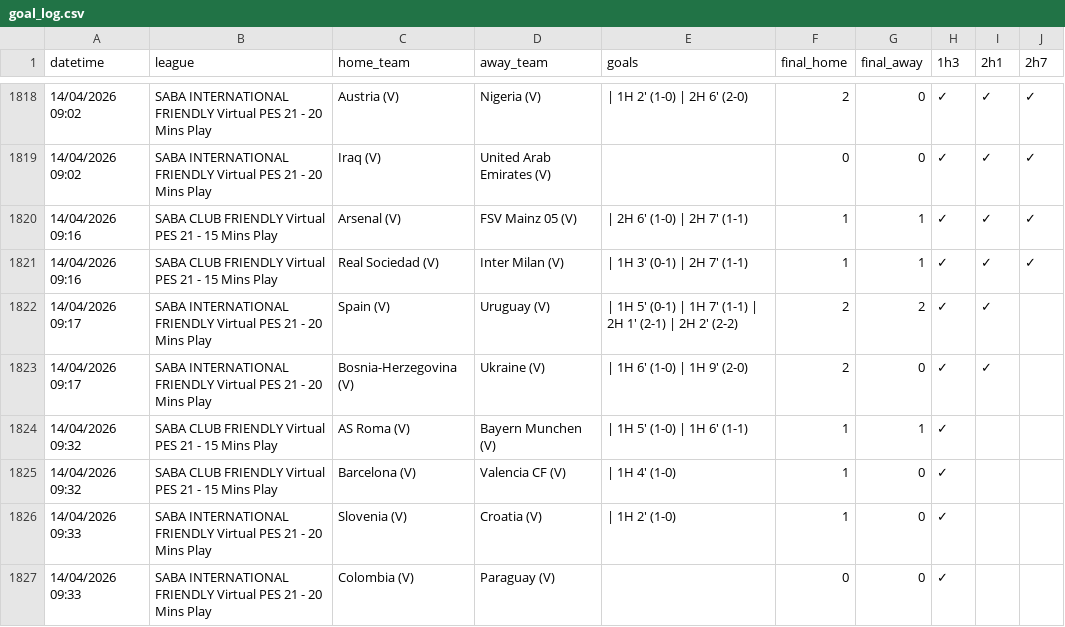
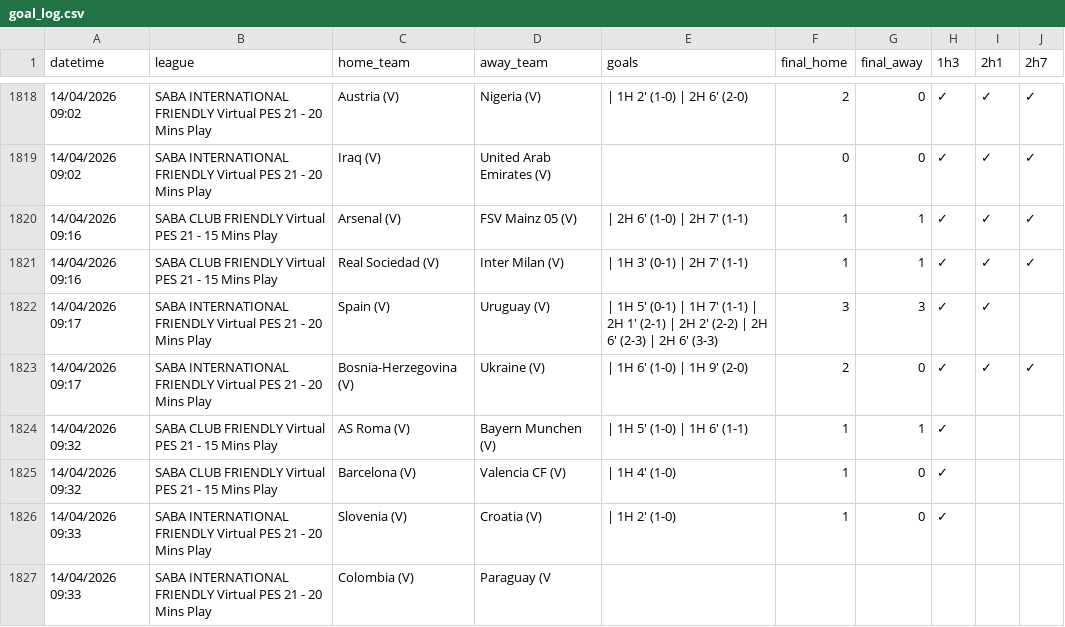
Before and after one commit to aditiawjy/lebihsabar, a CSV file: goal_log.csv, drawn as a sheet; only a part is shown, gaps mark what is left out.

```diff
--- a/goal_log.csv
+++ b/goal_log.csv
@@ -1821,4 +1821,4 @@ datetime,league,home_team,away_team,goals,final_home,final_away,1h3,2h1,2h7
 "14/04/2026 09:16","SABA CLUB FRIENDLY Virtual PES 21 - 15 Mins Play","Real Sociedad (V)","Inter Milan (V)"," | 1H 3' (0-1) | 2H 7' (1-1)",1,1,✓,✓,✓
-"14/04/2026 09:17","SABA INTERNATIONAL FRIENDLY Virtual PES 21 - 20 Mins Play","Spain (V)","Uruguay (V)"," | 1H 5' (0-1) | 1H 7' (1-1) | 2H 1' (2-1) | 2H 2' (2-2)",2,2,✓,✓,
-"14/04/2026 09:17","SABA INTERNATIONAL FRIENDLY Virtual PES 21 - 20 Mins Play","Bosnia-Herzegovina (V)","Ukraine (V)"," | 1H 6' (1-0) | 1H 9' (2-0)",2,0,✓,✓,
+"14/04/2026 09:17","SABA INTERNATIONAL FRIENDLY Virtual PES 21 - 20 Mins Play","Spain (V)","Uruguay (V)"," | 1H 5' (0-1) | 1H 7' (1-1) | 2H 1' (2-1) | 2H 2' (2-2) | 2H 6' (2-3) | 2H 6' (3-3)",3,3,✓,✓,
+"14/04/2026 09:17","SABA INTERNATIONAL FRIENDLY Virtual PES 21 - 20 Mins Play","Bosnia-Herzegovina (V)","Ukraine (V)"," | 1H 6' (1-0) | 1H 9' (2-0)",2,0,✓,✓,✓
 "14/04/2026 09:32","SABA CLUB FRIENDLY Virtual PES 21 - 15 Mins Play","AS Roma (V)","Bayern Munchen (V)"," | 1H 5' (1-0) | 1H 6' (1-1)",1,1,✓,,
@@ -1826,2 +1826,2 @@ datetime,league,home_team,away_team,goals,final_home,final_away,1h3,2h1,2h7
 "14/04/2026 09:33","SABA INTERNATIONAL FRIENDLY Virtual PES 21 - 20 Mins Play","Slovenia (V)","Croatia (V)"," | 1H 2' (1-0)",1,0,✓,,
-"14/04/2026 09:33","SABA INTERNATIONAL FRIENDLY Virtual PES 21 - 20 Mins Play","Colombia (V)","Paraguay (V)",,0,0,✓,,
+"14/04/2026 09:33","SABA INTERNATIONAL FRIENDLY Virtual PES 21 - 20 Mins Play","Colombia (V)","Paraguay (V
```
Also changed, not shown: 3 other files.
